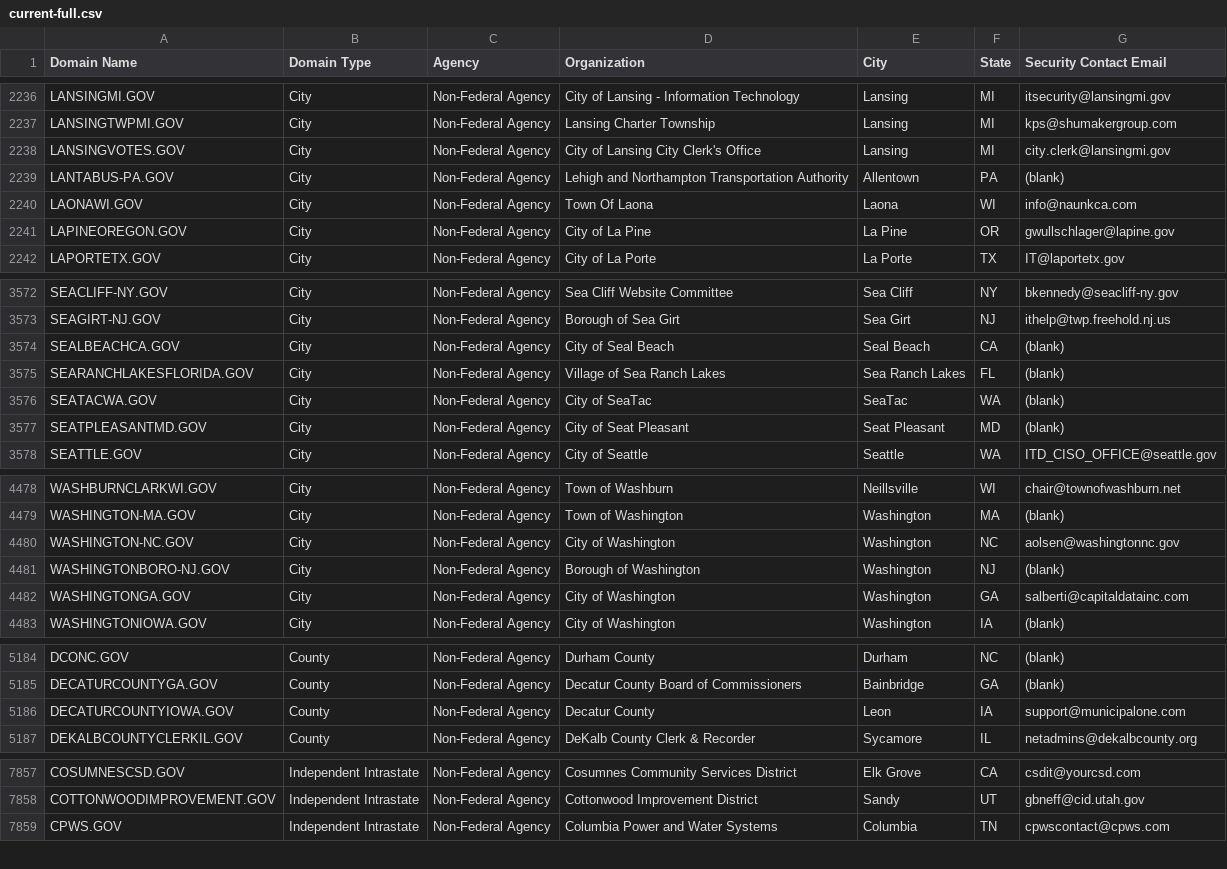
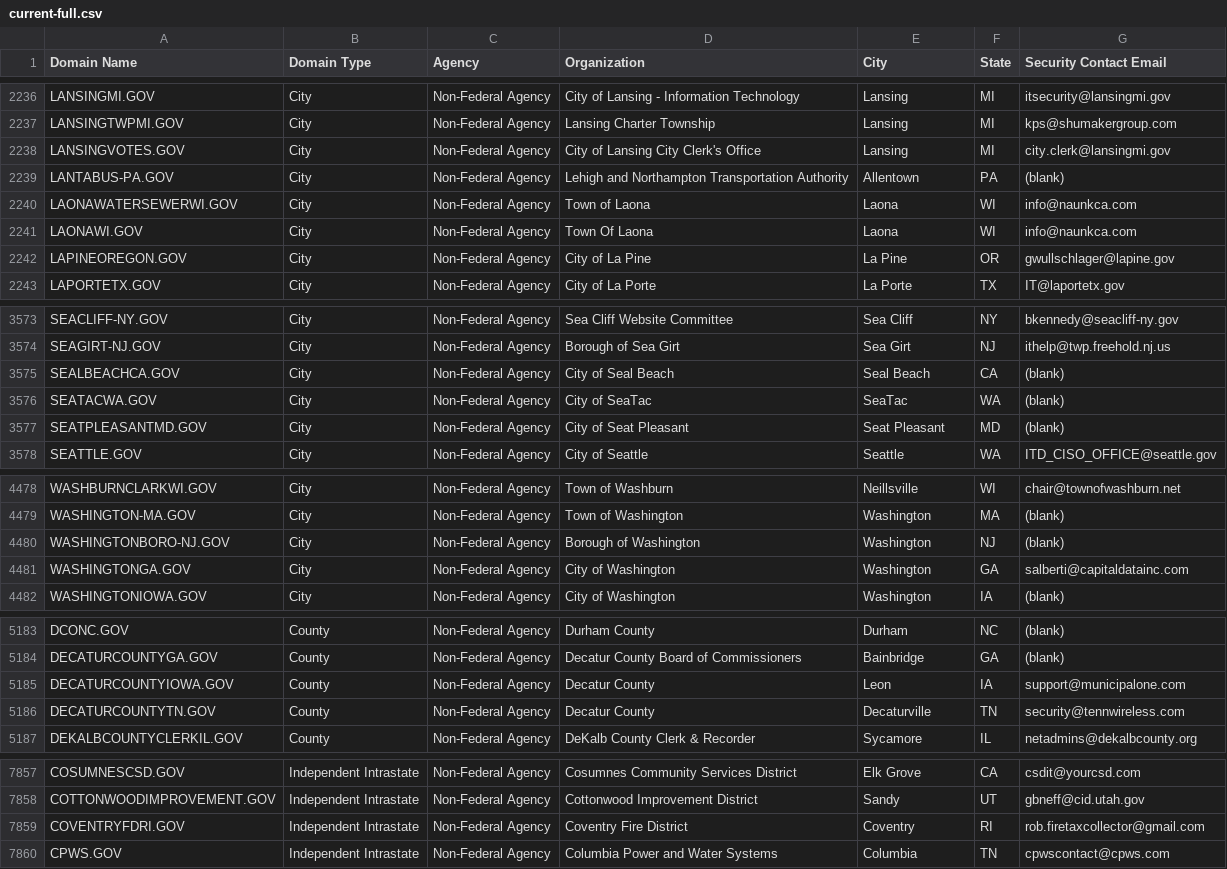
Before and after one commit to cisagov/dotgov-data, a CSV file: current-full.csv, drawn as a sheet; only a part is shown, gaps mark what is left out; the diff covers the shown part only.

Commit message:
Flat: latest data (2023-10-25T06:10:14.034Z) {   "date": "2023-10-25T06:10:14.034Z",   "files": [     {       "name": "current-full.csv",       "deltaBytes": -82,       "source": "https://domains.dotgov.gov/dotgov-web/publicreports/current-full"     }   ] }

```diff
--- a/current-full.csv
+++ b/current-full.csv
@@ -2239,2 +2239,3 @@ LANSINGVOTES.GOV,City,Non-Federal Agency,City of Lansing City Clerk's Office,Lan
 LANTABUS-PA.GOV,City,Non-Federal Agency,Lehigh and Northampton Transportation Authority,Allentown,PA,(blank)
+LAONAWATERSEWERWI.GOV,City,Non-Federal Agency,Town of Laona,Laona,WI,info@naunkca.com
 LAONAWI.GOV,City,Non-Federal Agency,Town Of Laona,Laona,WI,info@naunkca.com
@@ -3574,3 +3575,2 @@ SEAGIRT-NJ.GOV,City,Non-Federal Agency,Borough of Sea Girt,Sea Girt,NJ,ithelp@tw
 SEALBEACHCA.GOV,City,Non-Federal Agency,City of Seal Beach,Seal Beach,CA,(blank)
-SEARANCHLAKESFLORIDA.GOV,City,Non-Federal Agency,Village of Sea Ranch Lakes,Sea Ranch Lakes,FL,(blank)
 SEATACWA.GOV,City,Non-Federal Agency,City of SeaTac,SeaTac,WA,(blank)
@@ -4479,3 +4479,2 @@ WASHBURNCLARKWI.GOV,City,Non-Federal Agency,Town of Washburn,Neillsville,WI,chai
 WASHINGTON-MA.GOV,City,Non-Federal Agency,Town of Washington,Washington,MA,(blank)
-WASHINGTON-NC.GOV,City,Non-Federal Agency,City of Washington,Washington,NC,aolsen@washingtonnc.gov
 WASHINGTONBORO-NJ.GOV,City,Non-Federal Agency,Borough of Washington,Washington,NJ,(blank)
@@ -5186,2 +5185,3 @@ DECATURCOUNTYGA.GOV,County,Non-Federal Agency,Decatur County Board of Commission
 DECATURCOUNTYIOWA.GOV,County,Non-Federal Agency,Decatur County,Leon,IA,support@municipalone.com
+DECATURCOUNTYTN.GOV,County,Non-Federal Agency,Decatur County,Decaturville,TN,security@tennwireless.com
 DEKALBCOUNTYCLERKIL.GOV,County,Non-Federal Agency,DeKalb County Clerk & Recorder,Sycamore,IL,netadmins@dekalbcounty.org
@@ -7858,2 +7858,3 @@ COSUMNESCSD.GOV,Independent Intrastate,Non-Federal Agency,Cosumnes Community Ser
 COTTONWOODIMPROVEMENT.GOV,Independent Intrastate,Non-Federal Agency,Cottonwood Improvement District,Sandy,UT,gbneff@cid.utah.gov
+COVENTRYFDRI.GOV,Independent Intrastate,Non-Federal Agency,Coventry Fire District ,Coventry,RI,rob.firetaxcollector@gmail.com
 CPWS.GOV,Independent Intrastate,Non-Federal Agency,Columbia Power and Water Systems,Columbia,TN,cpwscontact@cpws.com
```
Also changed, not shown: 2 removed rows and 3 edited cells elsewhere in this file.
